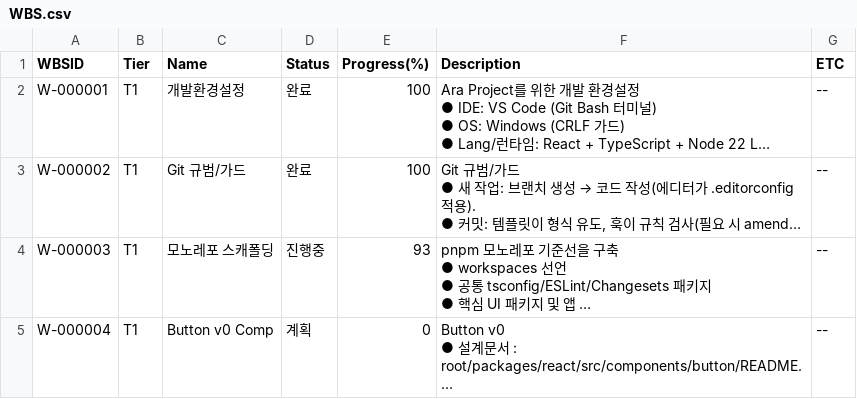
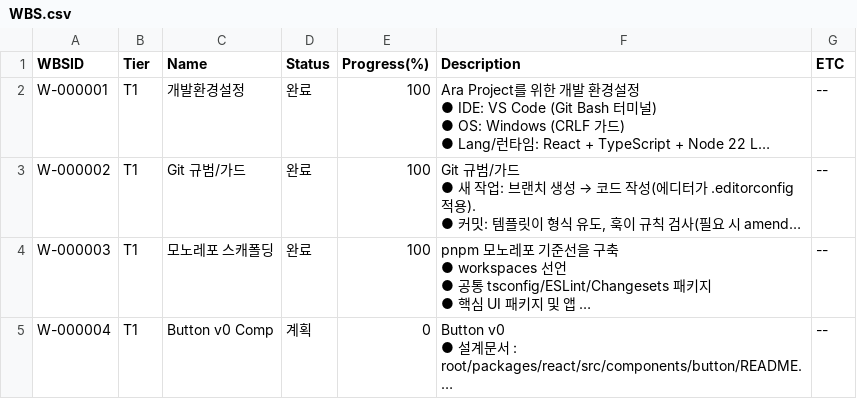
Before and after one commit to CompNh/ara, a CSV file: planning/WBS.csv, drawn as a sheet; long unchanged cells end in …; the diff names each change by its address in the sheet, - before the commit and + after, or states it on an @@ line.

```diff
--- a/planning/WBS.csv
+++ b/planning/WBS.csv
-D4 (Status): 진행중
+D4 (Status): 완료
-E4 (Progress(%)): 93
+E4 (Progress(%)): 100
```
Also changed, not shown: planning/Tasks.csv.
